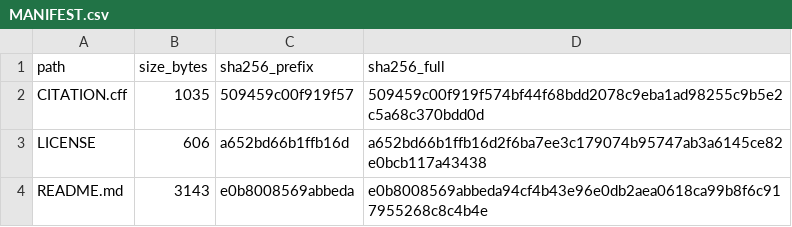
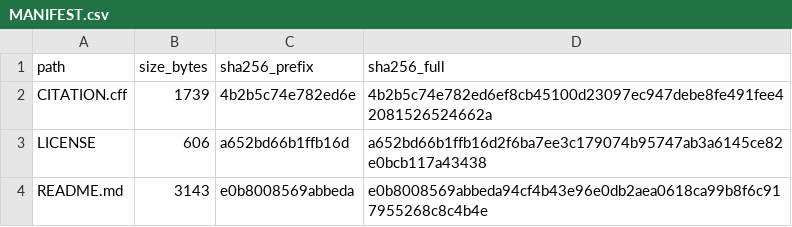
Before and after one commit to dmai287/brain-mri-recon-safety-slr, a CSV file: MANIFEST.csv, drawn as a sheet; only a part is shown.

```diff
--- a/MANIFEST.csv
+++ b/MANIFEST.csv
@@ -1,3 +1,3 @@
 path,size_bytes,sha256_prefix,sha256_full
-CITATION.cff,1035,509459c00f919f57,509459c00f919f574bf44f68bdd2078c9eba1ad98255c9b5e2c5a68c370bdd0d
+CITATION.cff,1739,4b2b5c74e782ed6e,4b2b5c74e782ed6ef8cb45100d23097ec947debe8fe491fee42081526524662a
 LICENSE,606,a652bd66b1ffb16d,a652bd66b1ffb16d2f6ba7ee3c179074b95747ab3a6145ce82e0bcb117a43438
```
Also changed, not shown: 1 other file.
